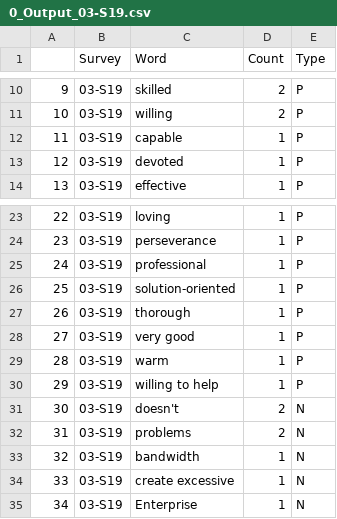
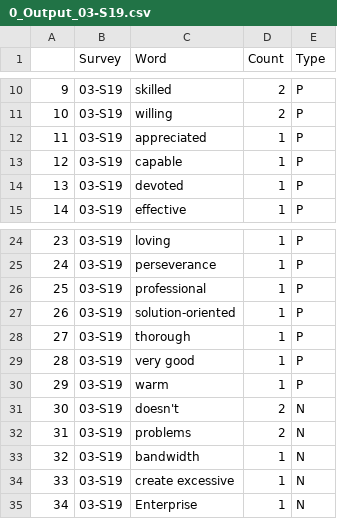
Before and after one commit to wjamesTMC/tsg-projects-2019_05-cust-sat, a CSV file: 0_Output_03-S19.csv, drawn as a sheet; only a part is shown, gaps mark what is left out; removed rows and columns are numbered as before the commit, all else as after; the diff names each change by its address in the sheet, - before the commit and + after, or states it on an @@ line.

```diff
--- a/0_Output_03-S19.csv
+++ b/0_Output_03-S19.csv
+row 12: 11 | 03-S19 | appreciated | 1 | P
@@ column A renumbered between rows 13 and 30 @@
-row 30: 29 | 03-S19 | willing to help | 1 | P
```
Also changed, not shown: 0_Output_01-F18.csv, 0_Output_02-W19.csv, 9 other files.
